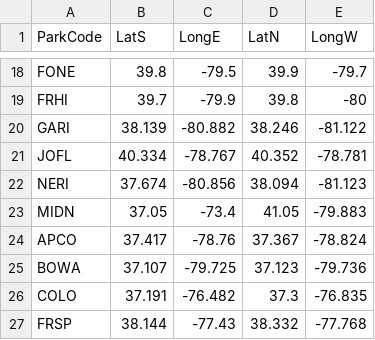
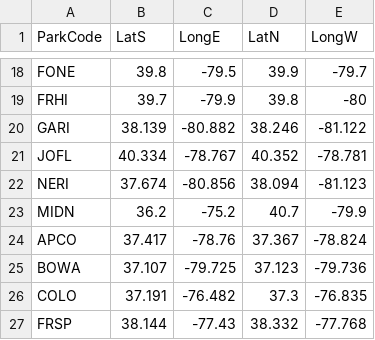
Before and after one commit to NCRN/VegShiny, a CSV file: boundboxes.csv, drawn as a sheet; only a part is shown, gaps mark what is left out.

Commit message:
v 1.2.2 multi 8.2 Various fixes - changed MIDN boundbox - fixed issue of mapping zooming when chagning selection - fixed bug where map would crash when you had a species selected and then chose a new plant group - replaced various validate(need())'s with req()

```diff
--- a/boundboxes.csv
+++ b/boundboxes.csv
@@ -22,3 +22,3 @@ JOFL,40.334,-78.767,40.352,-78.781
 NERI,37.674,-80.856,38.094,-81.123
-MIDN,37.05,-73.4,41.05,-79.883
+MIDN,36.2,-75.2,40.7,-79.9
 APCO,37.417,-78.76,37.367,-78.824
```
Also changed, not shown: 1 other file.
